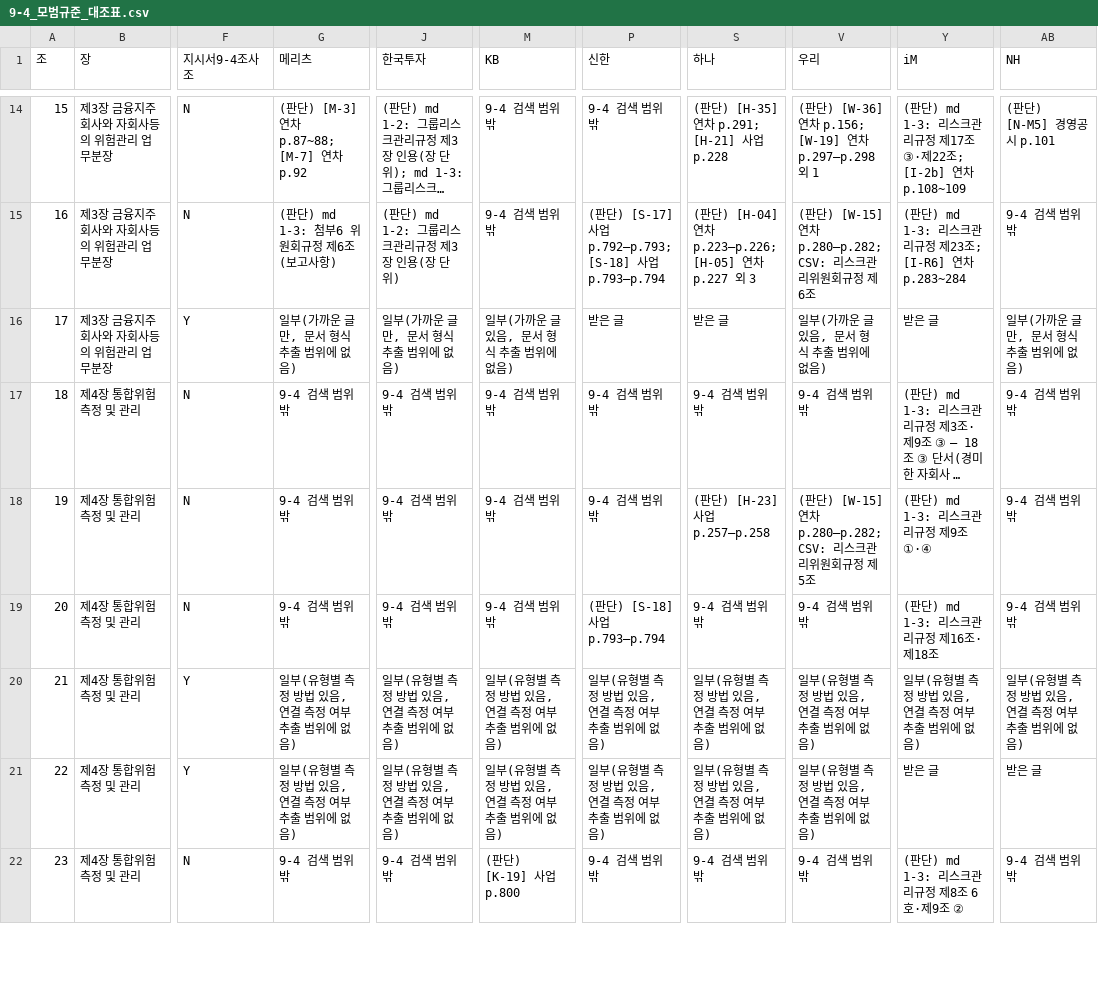
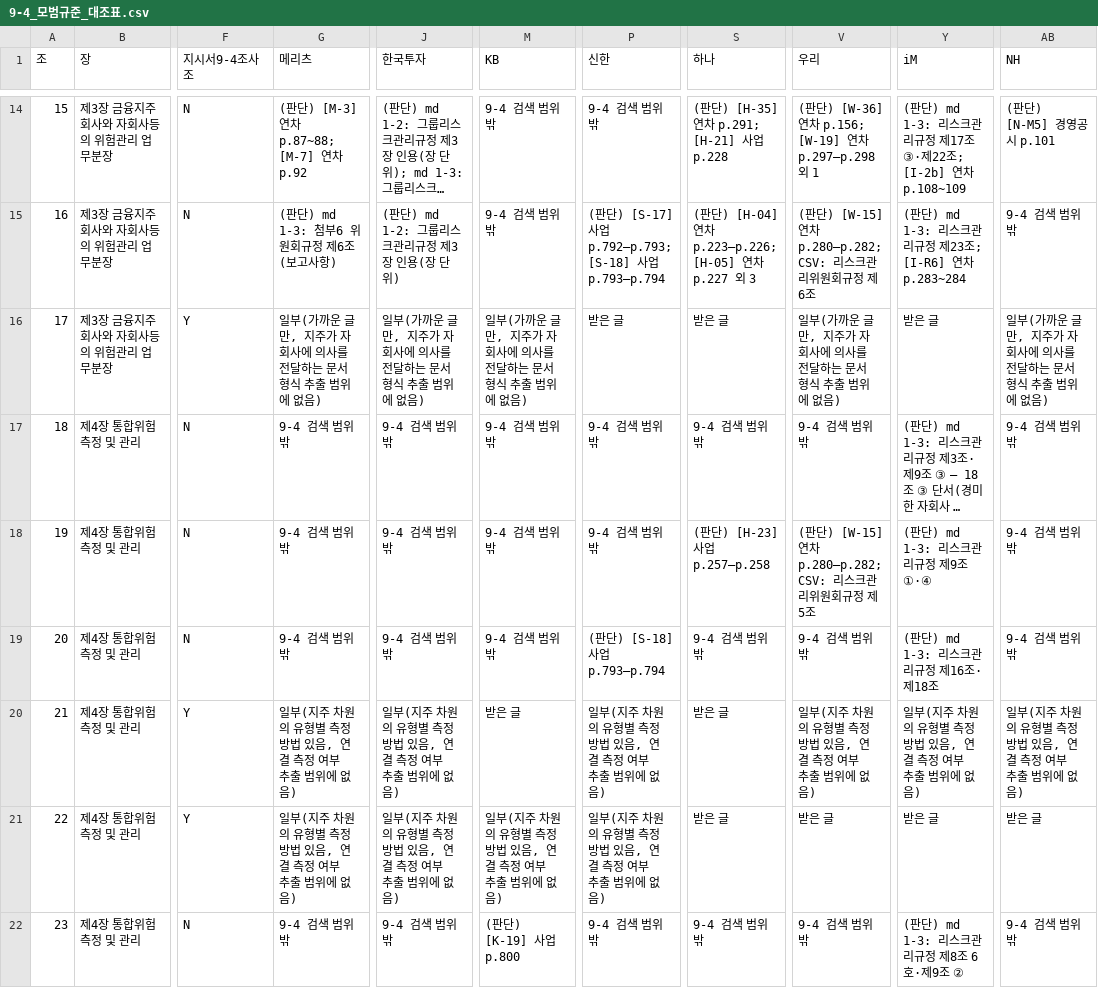
Before and after one commit to lastprice-tech/lastprice, a CSV file: dart_out/risk13/9-4_모범규준_대조표.csv, drawn as a sheet; only a part is shown, gaps mark what is left out; long unchanged cells end in …; the diff covers the shown part only; the diff names each change by its address in the sheet, - before the commit and + after, or states it on an @@ line.

```diff
--- a/dart_out/risk13/9-4_모범규준_대조표.csv
+++ b/dart_out/risk13/9-4_모범규준_대조표.csv
-G16 (메리츠): 일부(가까운 글만, 문서 형식 추출 범위에 없음)
+G16 (메리츠): 일부(가까운 글만, 지주가 자회사에 의사를 전달하는 문서 형식 추출 범위에 없음)
-J16 (한국투자): 일부(가까운 글만, 문서 형식 추출 범위에 없음)
+J16 (한국투자): 일부(가까운 글만, 지주가 자회사에 의사를 전달하는 문서 형식 추출 범위에 없음)
-M16 (KB): 일부(가까운 글 있음, 문서 형식 추출 범위에 없음)
+M16 (KB): 일부(가까운 글만, 지주가 자회사에 의사를 전달하는 문서 형식 추출 범위에 없음)
-V16 (우리): 일부(가까운 글 있음, 문서 형식 추출 범위에 없음)
+V16 (우리): 일부(가까운 글만, 지주가 자회사에 의사를 전달하는 문서 형식 추출 범위에 없음)
-AB16 (NH): 일부(가까운 글만, 문서 형식 추출 범위에 없음)
+AB16 (NH): 일부(가까운 글만, 지주가 자회사에 의사를 전달하는 문서 형식 추출 범위에 없음)
-G20:G21 (메리츠): 일부(유형별 측정 방법 있음, 연결 측정 여부 추출 범위에 없음)
+G20:G21 (메리츠): 일부(지주 차원의 유형별 측정 방법 있음, 연결 측정 여부 추출 범위에 없음)
-J20:J21 (한국투자): 일부(유형별 측정 방법 있음, 연결 측정 여부 추출 범위에 없음)
+J20:J21 (한국투자): 일부(지주 차원의 유형별 측정 방법 있음, 연결 측정 여부 추출 범위에 없음)
-M20 (KB): 일부(유형별 측정 방법 있음, 연결 측정 여부 추출 범위에 없음)
+M20 (KB): 받은 글
-P20:P21 (신한): 일부(유형별 측정 방법 있음, 연결 측정 여부 추출 범위에 없음)
+P20:P21 (신한): 일부(지주 차원의 유형별 측정 방법 있음, 연결 측정 여부 추출 범위에 없음)
-S20:S21 (하나): 일부(유형별 측정 방법 있음, 연결 측정 여부 추출 범위에 없음)
+S20:S21 (하나): 받은 글
-V20 (우리): 일부(유형별 측정 방법 있음, 연결 측정 여부 추출 범위에 없음)
+V20 (우리): 일부(지주 차원의 유형별 측정 방법 있음, 연결 측정 여부 추출 범위에 없음)
-Y20 (iM): 일부(유형별 측정 방법 있음, 연결 측정 여부 추출 범위에 없음)
+Y20 (iM): 일부(지주 차원의 유형별 측정 방법 있음, 연결 측정 여부 추출 범위에 없음)
-AB20 (NH): 일부(유형별 측정 방법 있음, 연결 측정 여부 추출 범위에 없음)
+AB20 (NH): 일부(지주 차원의 유형별 측정 방법 있음, 연결 측정 여부 추출 범위에 없음)
-M21 (KB): 일부(유형별 측정 방법 있음, 연결 측정 여부 추출 범위에 없음)
+M21 (KB): 일부(지주 차원의 유형별 측정 방법 있음, 연결 측정 여부 추출 범위에 없음)
-V21 (우리): 일부(유형별 측정 방법 있음, 연결 측정 여부 추출 범위에 없음)
+V21 (우리): 받은 글
```
Also changed, not shown: 54 edited cells elsewhere in this file, dart_out/risk13/9-3_RAAS_낱말문장.csv, dart_out/risk13/9-4_iM금융지주_조문목차.csv, 39 other files.
